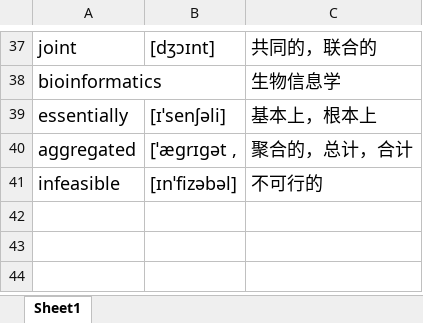
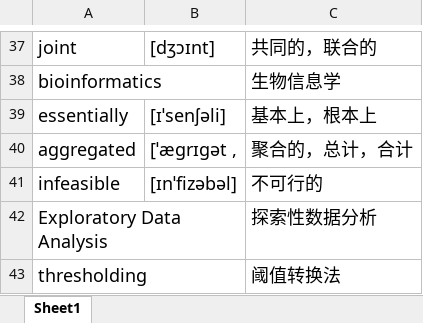
Before and after one commit to liuxiyang641/notebook-641, an Excel workbook: academic-reading-notebook/new-words.xlsx, sheet Sheet1, drawn as a sheet; only a part is shown, gaps mark what is left out; values as stored, in another font and other column widths than the file's, no borders; the diff names each change by its address in the sheet, - before the commit and + after, or states it on an @@ line.

```diff
--- a/academic-reading-notebook/new-words.xlsx (sheet Sheet1)
+++ b/academic-reading-notebook/new-words.xlsx (sheet Sheet1)
+row 42: Exploratory Data Analysis |  | 探索性数据分析
+row 43: thresholding |  | 阈值转换法
```
Also changed, not shown: 9 other files.
